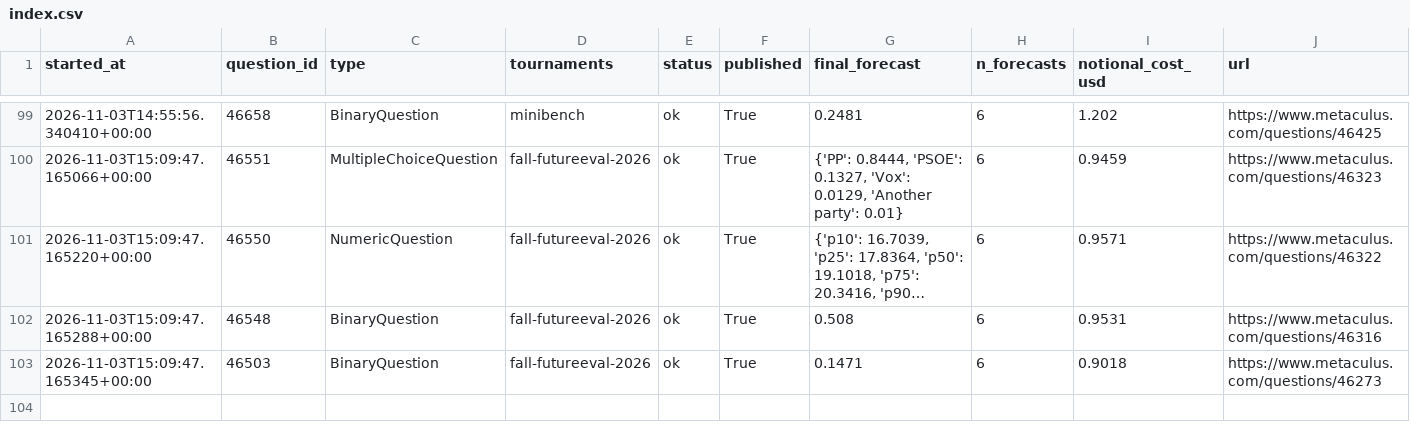
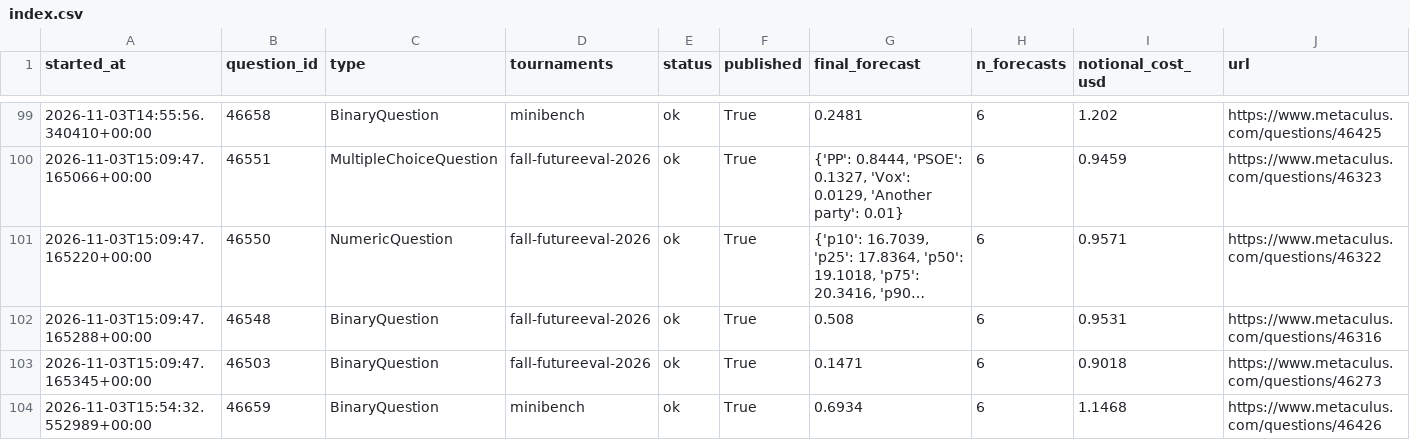
Before and after one commit to foggysteam/metaculus-bot, a CSV file: forecast_logs/index.csv, drawn as a sheet; only a part is shown, gaps mark what is left out; long unchanged cells end in …; the diff names each change by its address in the sheet, - before the commit and + after, or states it on an @@ line.

Commit message:
Forecast logs 2026-11-03T15:58Z

```diff
--- a/forecast_logs/index.csv
+++ b/forecast_logs/index.csv
+row 104: 2026-11-03T15:54:32.552989+00:00 | 46659 | BinaryQuestion | minibench | ok | True | 0.6934 | 6 | 1.1468 | https://www.metaculus.com/questions/46426
```
Also changed, not shown: 1 other file.
